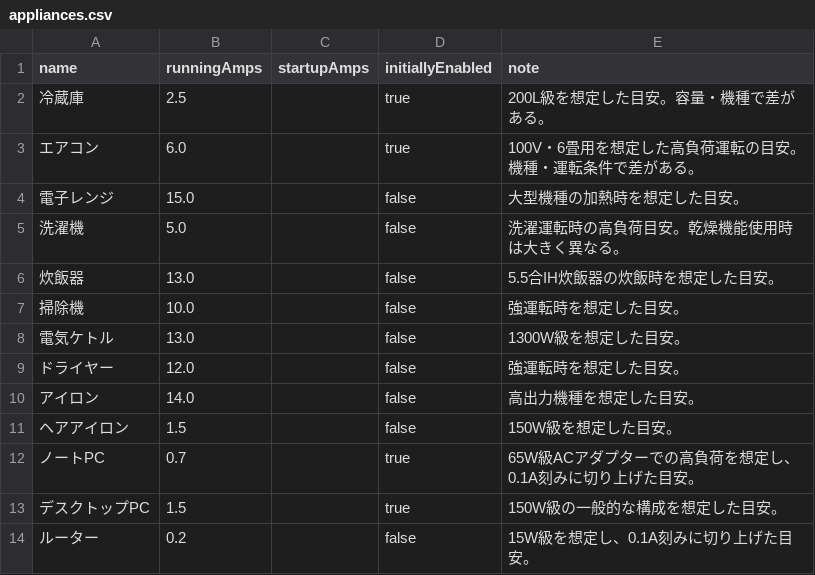
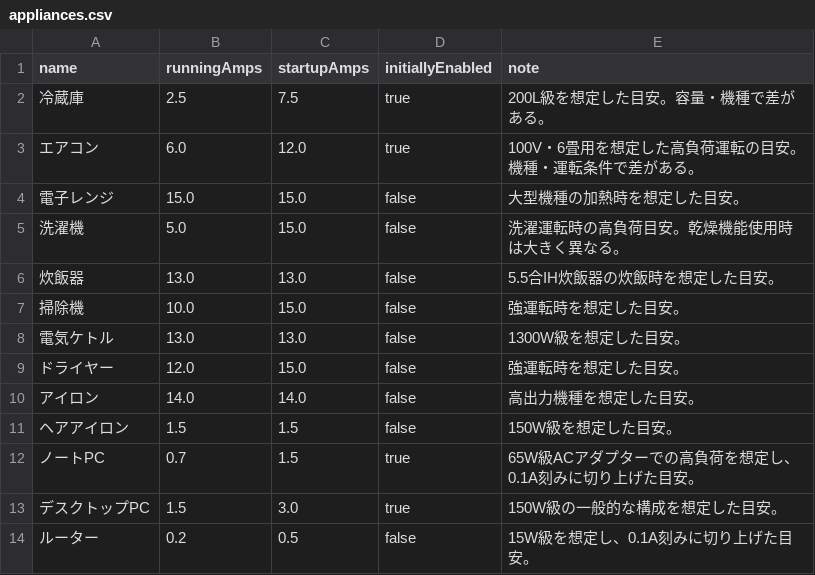
Before and after one commit to TakuyaFukumura/amply-next-js-app, a CSV file: public/data/appliances.csv, drawn as a sheet.

```diff
--- a/public/data/appliances.csv
+++ b/public/data/appliances.csv
@@ -1,14 +1,14 @@
 name,runningAmps,startupAmps,initiallyEnabled,note
-冷蔵庫,2.5,,true,200L級を想定した目安。容量・機種で差がある。
-エアコン,6.0,,true,100V・6畳用を想定した高負荷運転の目安。機種・運転条件で差がある。
-電子レンジ,15.0,,false,大型機種の加熱時を想定した目安。
-洗濯機,5.0,,false,洗濯運転時の高負荷目安。乾燥機能使用時は大きく異なる。
-炊飯器,13.0,,false,5.5合IH炊飯器の炊飯時を想定した目安。
-掃除機,10.0,,false,強運転時を想定した目安。
-電気ケトル,13.0,,false,1300W級を想定した目安。
-ドライヤー,12.0,,false,強運転時を想定した目安。
-アイロン,14.0,,false,高出力機種を想定した目安。
-ヘアアイロン,1.5,,false,150W級を想定した目安。
-ノートPC,0.7,,true,65W級ACアダプターでの高負荷を想定し、0.1A刻みに切り上げた目安。
-デスクトップPC,1.5,,true,150W級の一般的な構成を想定した目安。
-ルーター,0.2,,false,15W級を想定し、0.1A刻みに切り上げた目安。
+冷蔵庫,2.5,7.5,true,200L級を想定した目安。容量・機種で差がある。
+エアコン,6.0,12.0,true,100V・6畳用を想定した高負荷運転の目安。機種・運転条件で差がある。
+電子レンジ,15.0,15.0,false,大型機種の加熱時を想定した目安。
+洗濯機,5.0,15.0,false,洗濯運転時の高負荷目安。乾燥機能使用時は大きく異なる。
+炊飯器,13.0,13.0,false,5.5合IH炊飯器の炊飯時を想定した目安。
+掃除機,10.0,15.0,false,強運転時を想定した目安。
+電気ケトル,13.0,13.0,false,1300W級を想定した目安。
+ドライヤー,12.0,15.0,false,強運転時を想定した目安。
+アイロン,14.0,14.0,false,高出力機種を想定した目安。
+ヘアアイロン,1.5,1.5,false,150W級を想定した目安。
+ノートPC,0.7,1.5,true,65W級ACアダプターでの高負荷を想定し、0.1A刻みに切り上げた目安。
+デスクトップPC,1.5,3.0,true,150W級の一般的な構成を想定した目安。
+ルーター,0.2,0.5,false,15W級を想定し、0.1A刻みに切り上げた目安。
```
Also changed, not shown: 2 other files.
